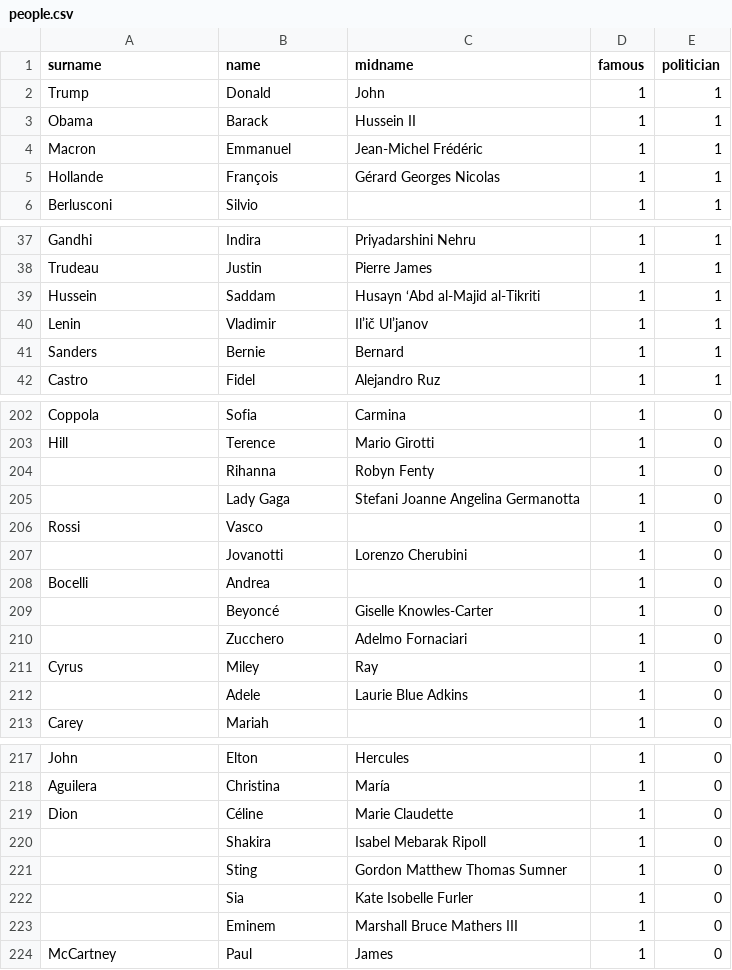
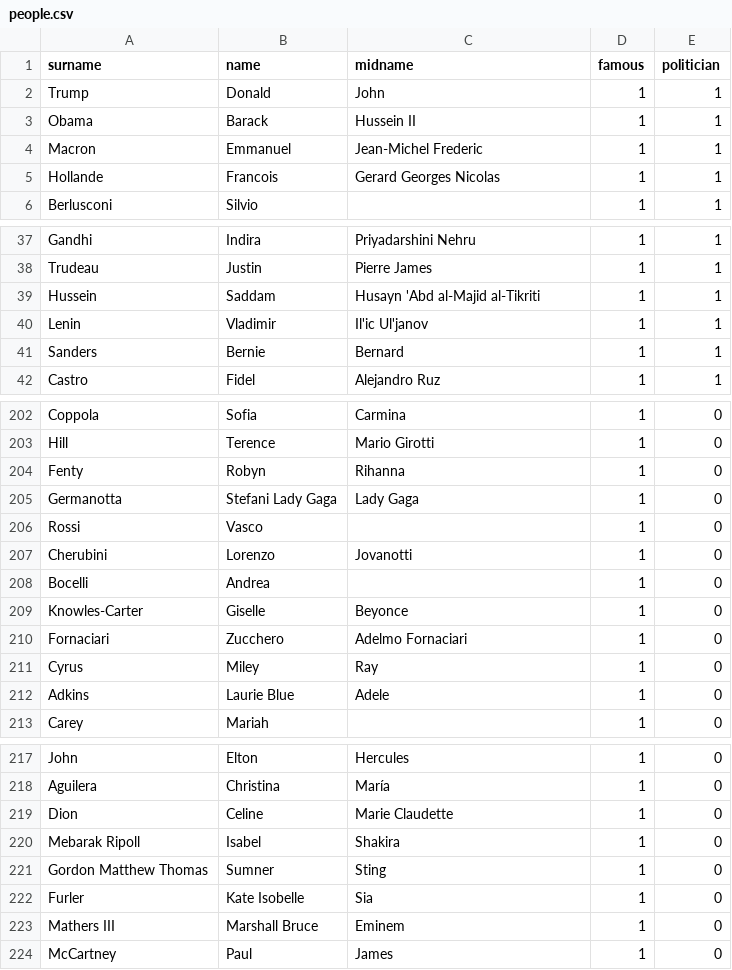
Before and after one commit to lucapescatore88/SearchEngine, a CSV file: resources/people.csv, drawn as a sheet; only a part is shown, gaps mark what is left out; the diff covers the shown part only.

```diff
--- a/resources/people.csv
+++ b/resources/people.csv
@@ -3,4 +3,4 @@ Trump,Donald,John,1,1
 Obama,Barack,Hussein II,1,1
-Macron,Emmanuel,Jean-Michel Frédéric,1,1
-Hollande,François,Gérard Georges Nicolas,1,1
+Macron,Emmanuel,Jean-Michel Frederic,1,1
+Hollande,Francois,Gerard Georges Nicolas,1,1
 Berlusconi,Silvio,,1,1
@@ -38,4 +38,4 @@ Gandhi,Indira,Priyadarshini Nehru,1,1
 Trudeau,Justin,Pierre James,1,1
-Hussein,Saddam,Husayn ‘Abd al-Majid al-Tikriti,1,1
-Lenin,Vladimir,Il’ič Ul’janov,1,1
+Hussein,Saddam,Husayn 'Abd al-Majid al-Tikriti,1,1
+Lenin,Vladimir,Il'ic Ul'janov,1,1
 Sanders,Bernie,Bernard,1,1
@@ -203,11 +203,11 @@ Coppola,Sofia,Carmina,1,0
 Hill,Terence,Mario Girotti,1,0
-,Rihanna,Robyn Fenty,1,0
-,Lady Gaga,Stefani Joanne Angelina Germanotta,1,0
+Fenty,Robyn,Rihanna,1,0
+Germanotta,Stefani Lady Gaga,Lady Gaga,1,0
 Rossi,Vasco,,1,0
-,Jovanotti,Lorenzo Cherubini,1,0
+Cherubini,Lorenzo,Jovanotti,1,0
 Bocelli,Andrea,,1,0
-,Beyoncé,Giselle Knowles-Carter,1,0
-,Zucchero,Adelmo Fornaciari,1,0
+Knowles-Carter,Giselle,Beyonce,1,0
+Fornaciari,Zucchero,Adelmo Fornaciari,1,0
 Cyrus,Miley,Ray,1,0
-,Adele,Laurie Blue Adkins,1,0
+Adkins,Laurie Blue,Adele,1,0
 Carey,Mariah,,1,0
@@ -218,7 +218,7 @@ John,Elton,Hercules,1,0
 Aguilera,Christina,María,1,0
-Dion,Céline,Marie Claudette,1,0
-,Shakira,Isabel Mebarak Ripoll,1,0
-,Sting,Gordon Matthew Thomas Sumner,1,0
-,Sia,Kate Isobelle Furler,1,0
-,Eminem,Marshall Bruce Mathers III,1,0
+Dion,Celine,Marie Claudette,1,0
+Mebarak Ripoll,Isabel ,Shakira,1,0
+Gordon Matthew Thomas,Sumner,Sting,1,0
+Furler,Kate Isobelle,Sia,1,0
+Mathers III,Marshall Bruce ,Eminem,1,0
 McCartney,Paul,James,1,0
```
Also changed, not shown: 23 edited cells elsewhere in this file, 12 other files.
